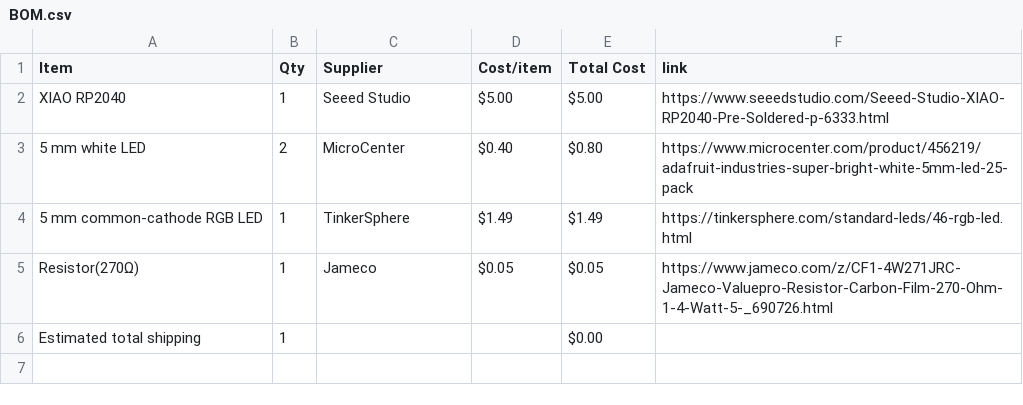
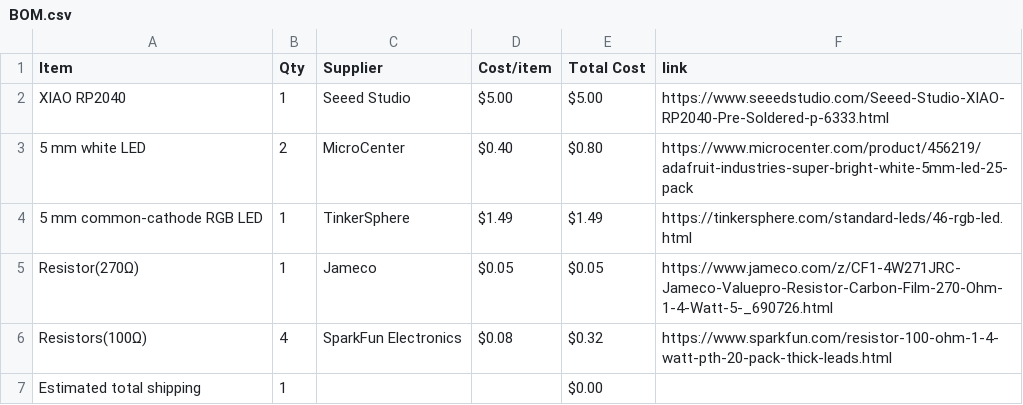
Before and after one commit to 528390/Hack-Club-Half-Life-Displays-Project, a CSV file: BOM.csv, drawn as a sheet.

Commit message:
Sync Displays from Half Life

```diff
--- a/BOM.csv
+++ b/BOM.csv
@@ -5,2 +5,3 @@ XIAO RP2040,1,Seeed Studio,$5.00,$5.00,https://www.seeedstudio.com/Seeed-Studio-
 Resistor(270Ω),1,Jameco,$0.05,$0.05,https://www.jameco.com/z/CF1-4W271JRC-Jameco-Valuepro-Resistor-Carbon-Film-270-Ohm-1-4-Watt-5-_690726.html
+Resistors(100Ω),4,SparkFun Electronics,$0.08,$0.32,https://www.sparkfun.com/resistor-100-ohm-1-4-watt-pth-20-pack-thick-leads.html
 Estimated total shipping,1,,,$0.00,
```
